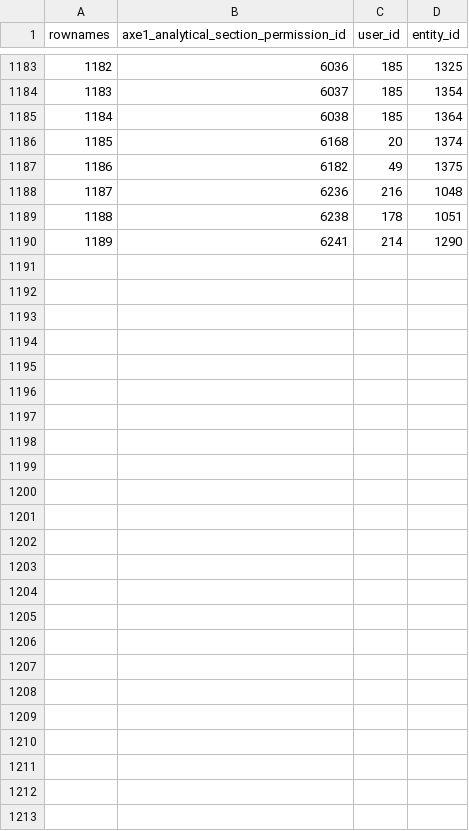
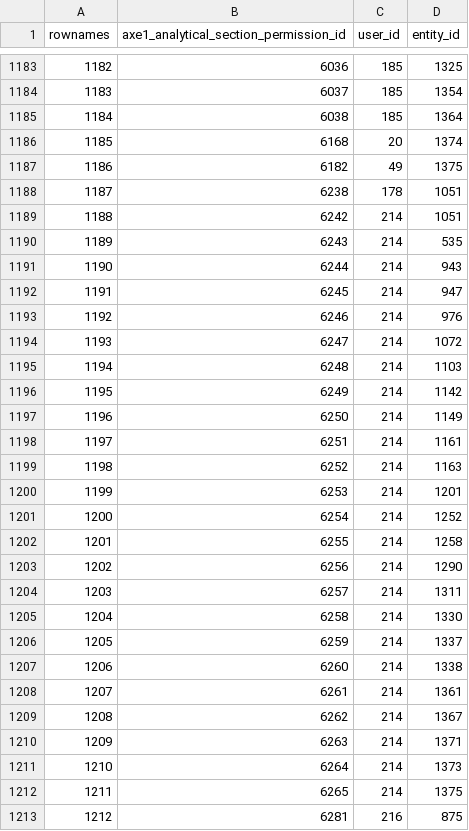
Before and after one commit to s-balandine/typology-dump, a CSV file: data/axe1_analytical_section_permissions.csv, drawn as a sheet; only a part is shown, gaps mark what is left out; removed rows and columns are numbered as before the commit, all else as after; the diff names each change by its address in the sheet, - before the commit and + after, or states it on an @@ line.

```diff
--- a/data/axe1_analytical_section_permissions.csv
+++ b/data/axe1_analytical_section_permissions.csv
-row 1188: 1187 | 6236 | 216 | 1048
@@ column A (rownames) renumbered between rows 1188 and 1203 @@
+row 1189: 1188 | 6242 | 214 | 1051
+row 1190: 1189 | 6243 | 214 | 535
+row 1191: 1190 | 6244 | 214 | 943
+row 1192: 1191 | 6245 | 214 | 947
+row 1193: 1192 | 6246 | 214 | 976
+row 1194: 1193 | 6247 | 214 | 1072
+row 1195: 1194 | 6248 | 214 | 1103
+row 1196: 1195 | 6249 | 214 | 1142
+row 1197: 1196 | 6250 | 214 | 1149
+row 1198: 1197 | 6251 | 214 | 1161
+row 1199: 1198 | 6252 | 214 | 1163
+row 1200: 1199 | 6253 | 214 | 1201
+row 1201: 1200 | 6254 | 214 | 1252
+row 1202: 1201 | 6255 | 214 | 1258
-B1203: 6241
+B1203: 6256
+row 1204: 1203 | 6257 | 214 | 1311
+row 1205: 1204 | 6258 | 214 | 1330
+row 1206: 1205 | 6259 | 214 | 1337
+row 1207: 1206 | 6260 | 214 | 1338
+row 1208: 1207 | 6261 | 214 | 1361
+row 1209: 1208 | 6262 | 214 | 1367
+row 1210: 1209 | 6263 | 214 | 1371
+row 1211: 1210 | 6264 | 214 | 1373
+row 1212: 1211 | 6265 | 214 | 1375
+row 1213: 1212 | 6281 | 216 | 875
```
Also changed, not shown: data/contributions.csv, data/d2session_history.csv, 4 other files.
